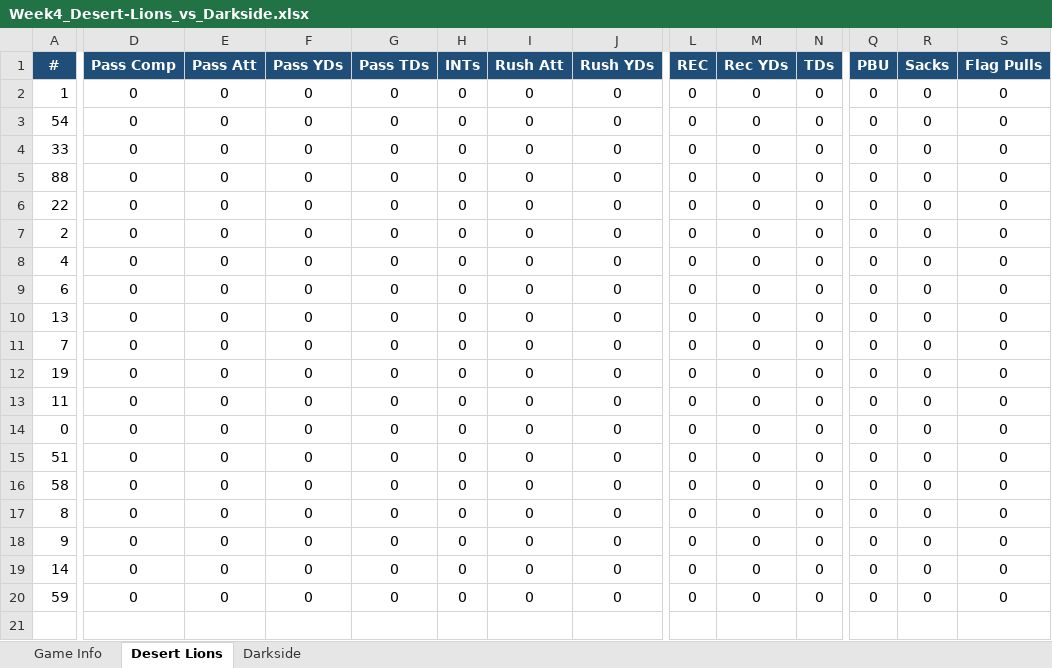
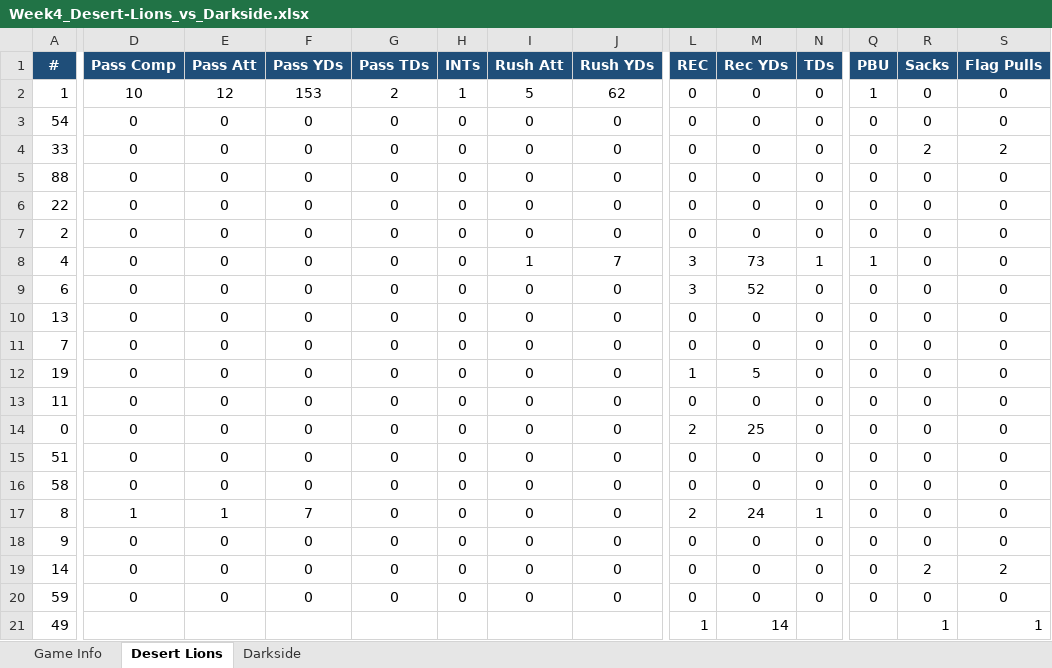
Before and after one commit to KxPFFL/KxPFFL.github.io, an Excel workbook: game-stats/Week4_Desert-Lions_vs_Darkside.xlsx, sheet Desert Lions, drawn as a sheet; only a part is shown, gaps mark what is left out; values as stored, in another font and other column widths than the file's, no borders; rows hold the shown columns only; the diff names each change by its address in the sheet, - before the commit and + after, or states it on an @@ line.

```diff
--- a/game-stats/Week4_Desert-Lions_vs_Darkside.xlsx (sheet Desert Lions)
+++ b/game-stats/Week4_Desert-Lions_vs_Darkside.xlsx (sheet Desert Lions)
-D2 (Pass Comp): 0
+D2 (Pass Comp): 10
-E2 (Pass Att): 0
+E2 (Pass Att): 12
-F2 (Pass YDs): 0
+F2 (Pass YDs): 153
-G2 (Pass TDs): 0
+G2 (Pass TDs): 2
-H2 (INTs): 0
+H2 (INTs): 1
-I2 (Rush Att): 0
+I2 (Rush Att): 5
-J2 (Rush YDs): 0
+J2 (Rush YDs): 62
-Q2 (PBU): 0
+Q2 (PBU): 1
-R4 (Sacks): 0
+R4 (Sacks): 2
-S4 (Flag Pulls): 0
+S4 (Flag Pulls): 2
-I8 (Rush Att): 0
+I8 (Rush Att): 1
-J8 (Rush YDs): 0
+J8 (Rush YDs): 7
-L8:L9 (REC): 0
+L8:L9 (REC): 3
-M8 (Rec YDs): 0
+M8 (Rec YDs): 73
-N8 (TDs): 0
+N8 (TDs): 1
-Q8 (PBU): 0
+Q8 (PBU): 1
-M9 (Rec YDs): 0
+M9 (Rec YDs): 52
-L12 (REC): 0
+L12 (REC): 1
-M12 (Rec YDs): 0
+M12 (Rec YDs): 5
-L14 (REC): 0
+L14 (REC): 2
-M14 (Rec YDs): 0
+M14 (Rec YDs): 25
-D17 (Pass Comp): 0
+D17 (Pass Comp): 1
-E17 (Pass Att): 0
+E17 (Pass Att): 1
-F17 (Pass YDs): 0
+F17 (Pass YDs): 7
-L17 (REC): 0
+L17 (REC): 2
-M17 (Rec YDs): 0
+M17 (Rec YDs): 24
-N17 (TDs): 0
+N17 (TDs): 1
-R19 (Sacks): 0
+R19 (Sacks): 2
-S19 (Flag Pulls): 0
+S19 (Flag Pulls): 2
+row 21: 49 |  |  |  |  |  |  |  | 1 | 14 |  |  | 1 | 1
```
Also changed, not shown: sheet Darkside, sheet Game Info, game-stats/Week4_PAK-LIONS_vs_All-Madden.xlsx, game-stats/Week4_Pali-Gliders_vs_G-MOB.xlsx, 13 other files.
